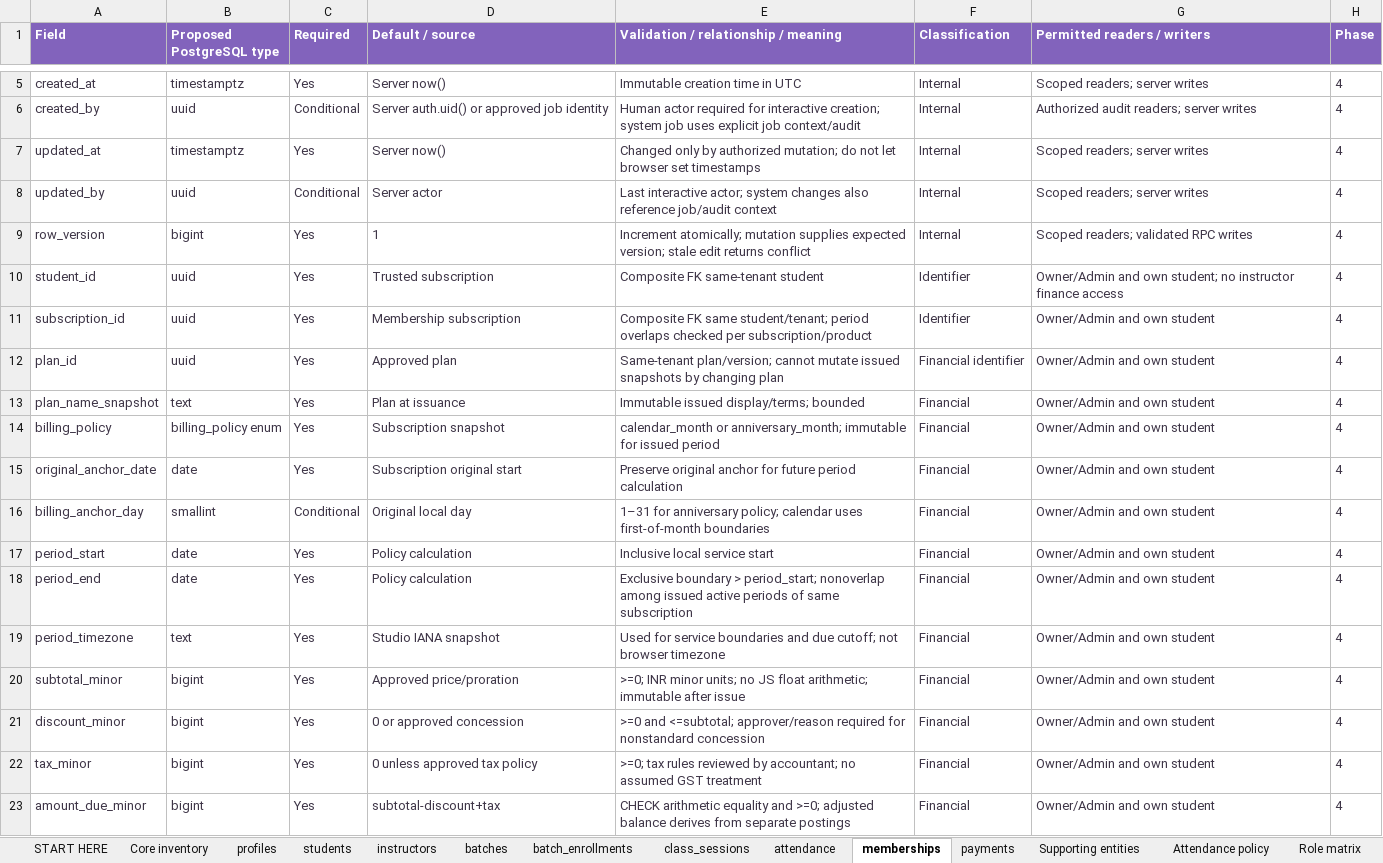
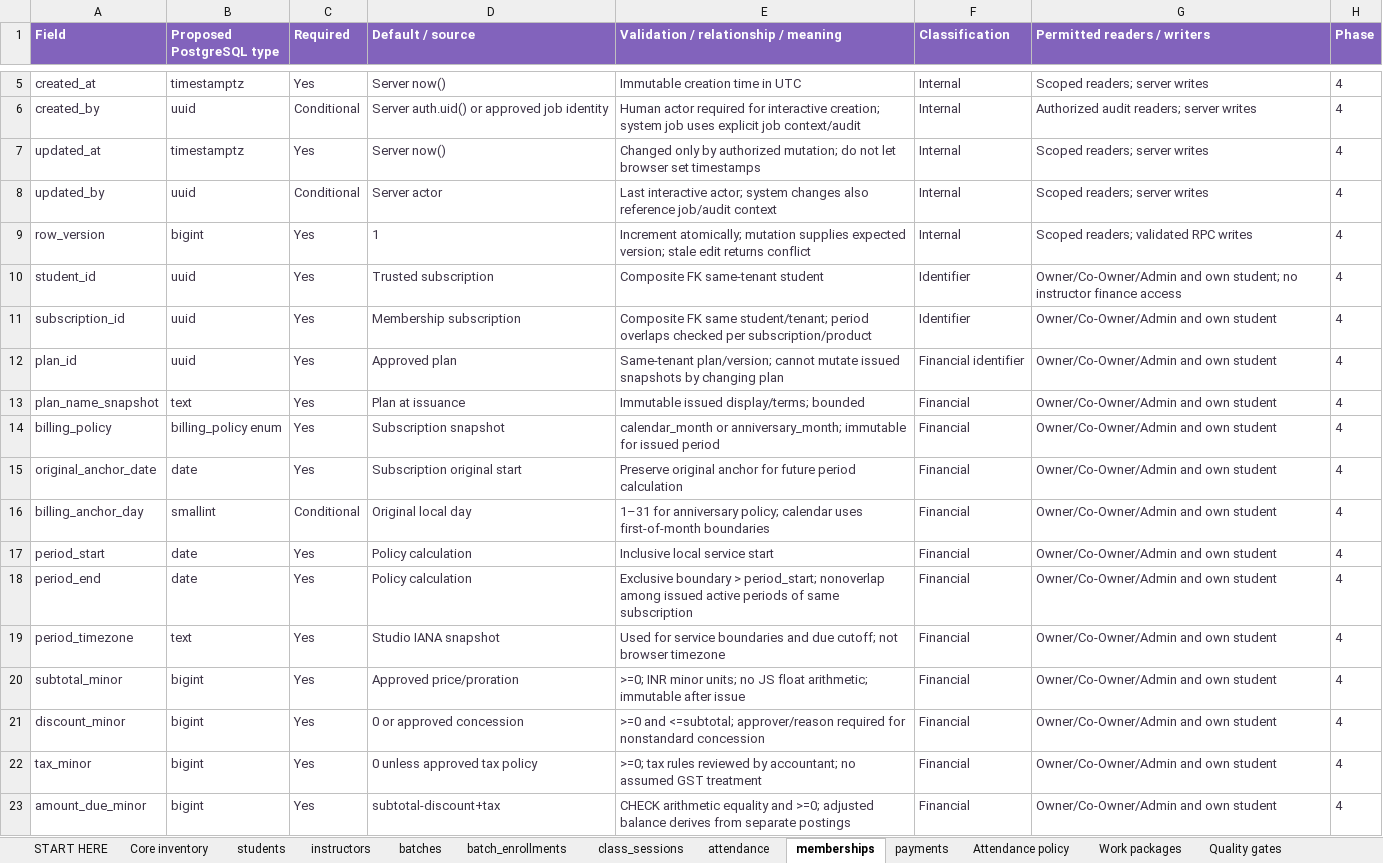
Before and after one commit to rajeshlande/yoga_studio, an Excel workbook: docs/11-management-plan/yoga-studio-management-plan.xlsx, sheet memberships, drawn as a sheet; only a part is shown, gaps mark what is left out; values as stored, in another font and other column widths than the file's, no borders; table styles not drawn; the diff covers the shown part only; the diff names each change by its address in the sheet, - before the commit and + after, or states it on an @@ line.

Commit message:
Consolidate management specification with Co-Owner and P0 P1 contracts

```diff
--- a/docs/11-management-plan/yoga-studio-management-plan.xlsx (sheet memberships)
+++ b/docs/11-management-plan/yoga-studio-management-plan.xlsx (sheet memberships)
-G10 (Permitted readers / writers): Owner/Admin and own…
+G10 (Permitted readers / writers): Owner/Co-Owner/Admin and own…
-G11:G23 (Permitted readers / writers): Owner/Admin and own student
+G11:G23 (Permitted readers / writers): Owner/Co-Owner/Admin and own student
```
Also changed, not shown: 16 edited cells elsewhere in this sheet, sheet Role matrix, sheet payments, sheet Supporting entities, sheet students, sheet instructors, sheet START HERE, 10 more sheets, other sheet tabs, docs/02-requirements/requirements-traceability-matrix.xlsx, 18 other files.
